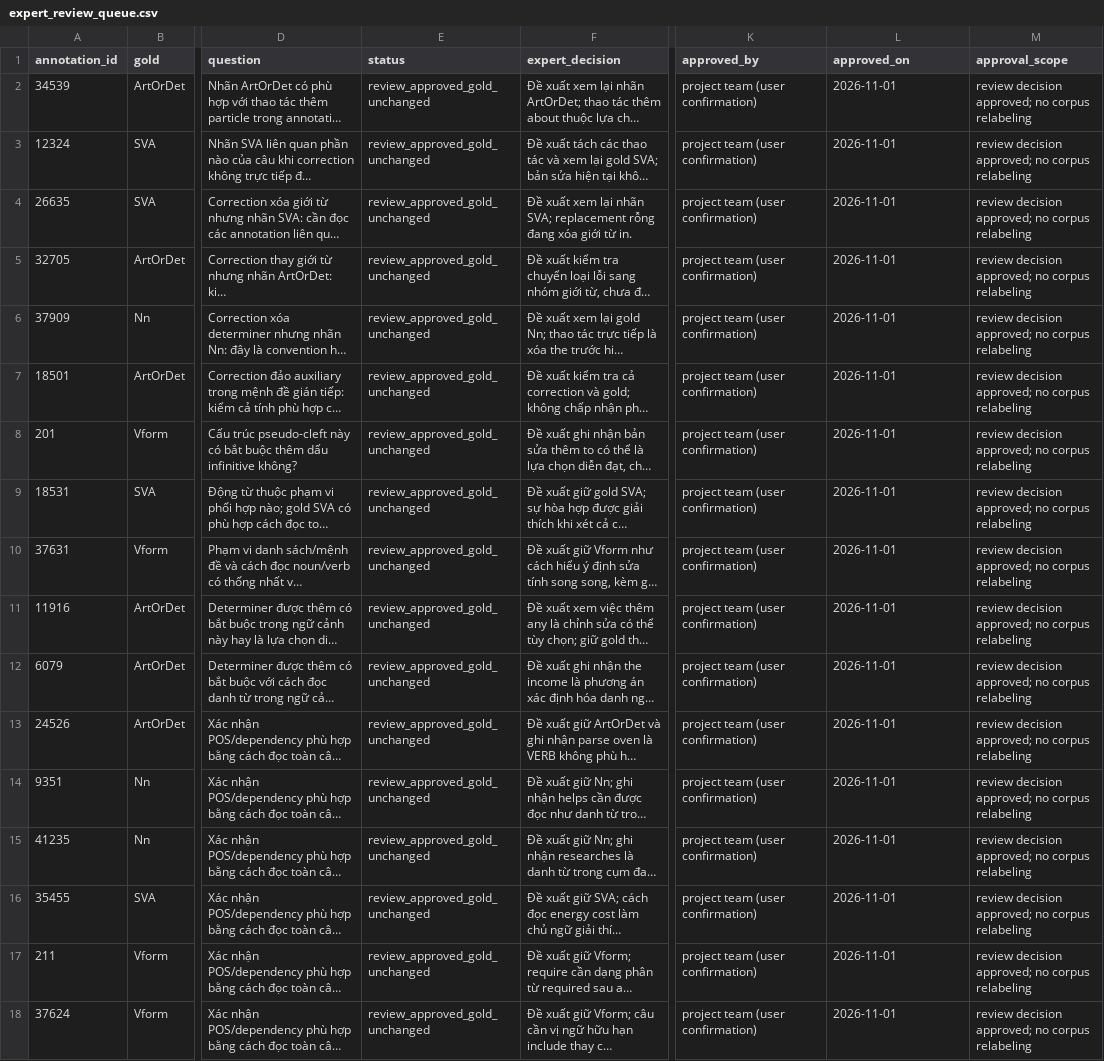
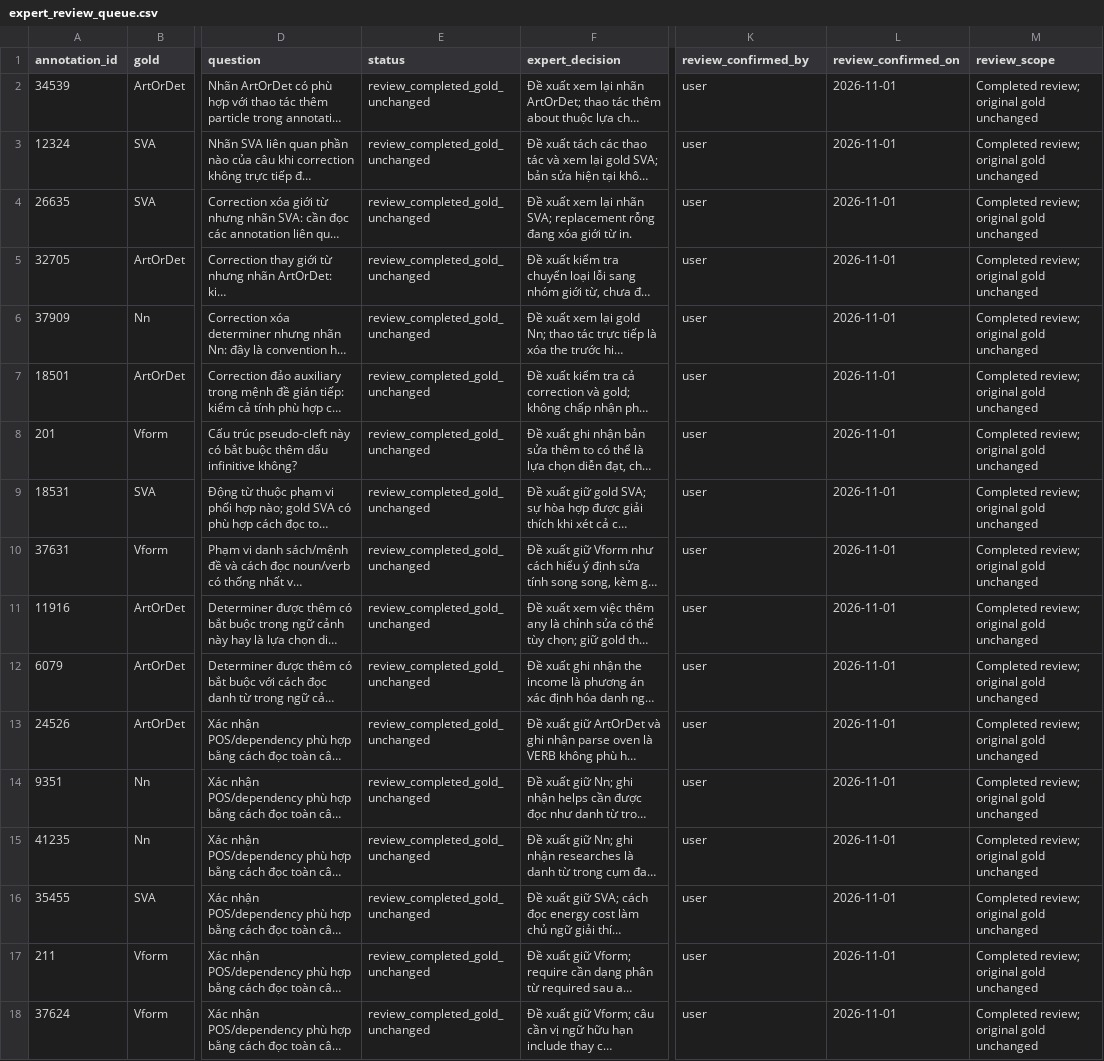
Before and after one commit to DwaftPainter/mla, a CSV file: reports/evaluation_followup/expert_review_queue.csv, drawn as a sheet; only a part is shown, gaps mark what is left out; long unchanged cells end in …; the diff names each change by its address in the sheet, - before the commit and + after, or states it on an @@ line.

Commit message:
docs: clarify completed audit review in current reports
Describe completed review of audit outcomes rather than group approval. Retain Week 11 in the research repository, preserve source attribution records locally, and leave gold labels and model results unchanged.

```diff
--- a/reports/evaluation_followup/expert_review_queue.csv
+++ b/reports/evaluation_followup/expert_review_queue.csv
-K1: approved_by
+K1: review_confirmed_by
-L1: approved_on
+L1: review_confirmed_on
-M1: approval_scope
+M1: review_scope
-E2:E18 (status): review_approved_gold_unchanged
+E2:E18 (status): review_completed_gold_unchanged
-K2:K18 (review_confirmed_by): project team (user confirmation)
+K2:K18 (review_confirmed_by): user
-M2:M18 (review_scope): review decision approved; no corpus relabeling
+M2:M18 (review_scope): Completed review; original gold unchanged
```
Also changed, not shown: 12 other files.
